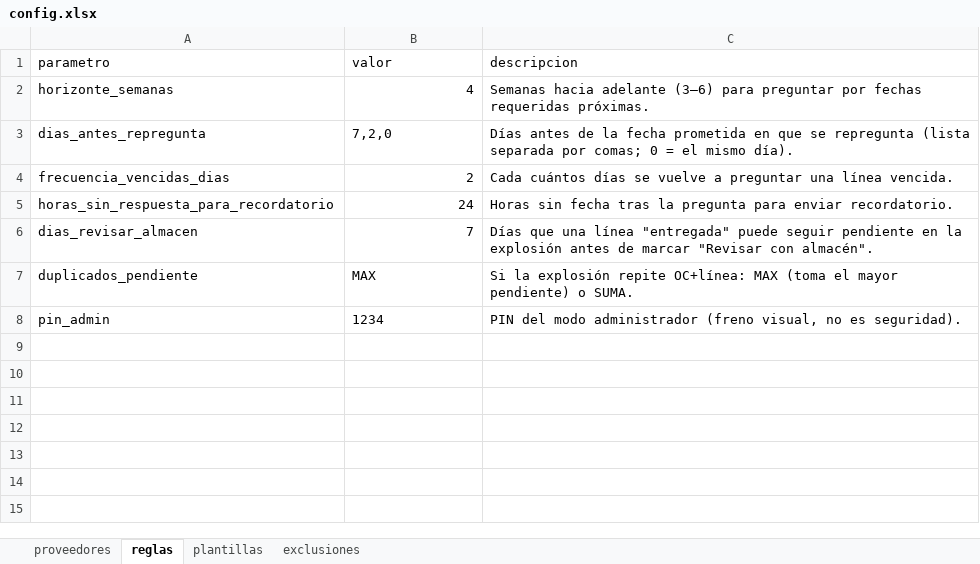
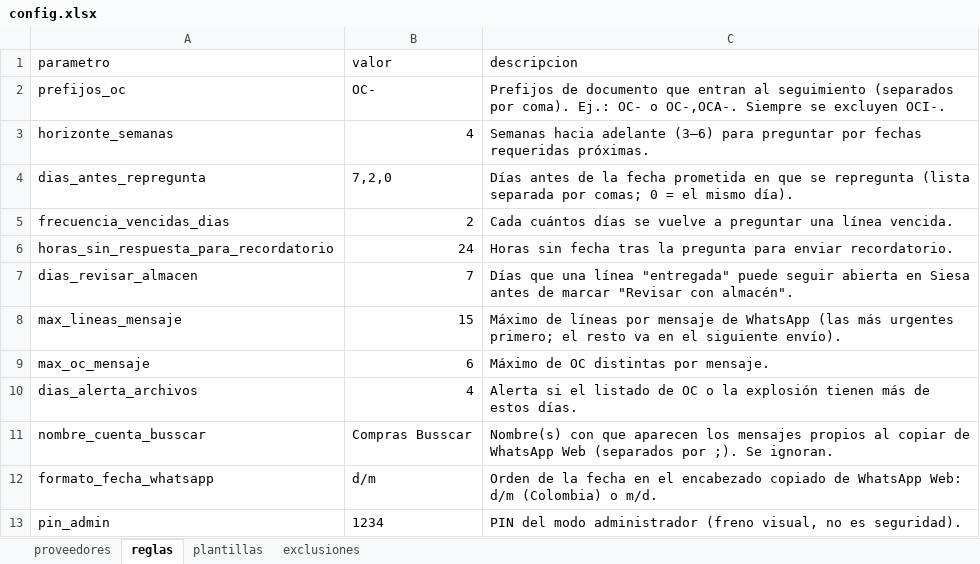
Before and after one commit to ortizaol/reto_tracket_logistics, an Excel workbook: seguimiento_proveedores/datos_prueba/config.xlsx, sheet reglas, drawn as a sheet; values as stored, in another font and other column widths than the file's, no borders; removed rows and columns are numbered as before the commit, all else as after; the diff names each change by its address in the sheet, - before the commit and + after, or states it on an @@ line.

```diff
--- a/seguimiento_proveedores/datos_prueba/config.xlsx (sheet reglas)
+++ b/seguimiento_proveedores/datos_prueba/config.xlsx (sheet reglas)
+row 2: prefijos_oc | OC- | Prefijos de documento que entran al seguimiento (separados por coma). Ej.: OC- o OC-,OCA-. Siempre se excluyen OCI-.
-C7 (descripcion): …puede seguir pendiente en la explosión antes de…
+C7 (descripcion): …puede seguir abierta en Siesa antes de…
-row 7: duplicados_pendiente | MAX | Si la explosión repite OC+línea: MAX (toma el mayor pendiente) o SUMA.
+row 8: max_lineas_mensaje | 15 | Máximo de líneas por mensaje de WhatsApp (las más urgentes primero; el resto va en el siguiente envío).
+row 9: max_oc_mensaje | 6 | Máximo de OC distintas por mensaje.
+row 10: dias_alerta_archivos | 4 | Alerta si el listado de OC o la explosión tienen más de estos días.
+row 11: nombre_cuenta_busscar | Compras Busscar | Nombre(s) con que aparecen los mensajes propios al copiar de WhatsApp Web (separados por ;). Se ignoran.
+row 12: formato_fecha_whatsapp | d/m | Orden de la fecha en el encabezado copiado de WhatsApp Web: d/m (Colombia) o m/d.
```
Also changed, not shown: sheet proveedores, sheet plantillas, sheet exclusiones, 14 other files.
